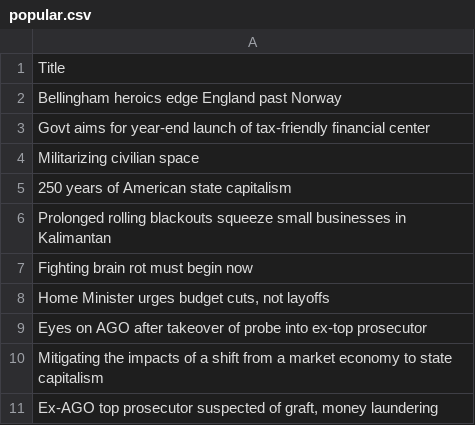
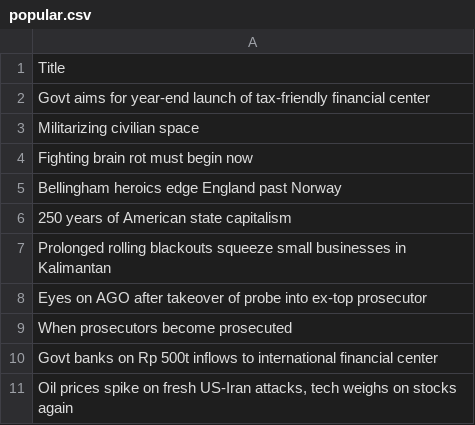
Before and after one commit to ihsanhadi2199-stack/jakpost-popular-scraper, a CSV file: popular.csv, drawn as a sheet.

```diff
--- a/popular.csv
+++ b/popular.csv
@@ -1,11 +1,11 @@
 Title
-Bellingham heroics edge England past Norway
 Govt aims for year-end launch of tax-friendly financial center
 Militarizing civilian space
+Fighting brain rot must begin now
+Bellingham heroics edge England past Norway
 250 years of American state capitalism
 Prolonged rolling blackouts squeeze small businesses in Kalimantan
-Fighting brain rot must begin now
-"Home Minister urges budget cuts, not layoffs"
 Eyes on AGO after takeover of probe into ex-top prosecutor
-Mitigating the impacts of a shift from a market economy to state capitalism
-"Ex-AGO top prosecutor suspected of graft, money laundering"
+When prosecutors become prosecuted
+Govt banks on Rp 500t inflows to international financial center
+"Oil prices spike on fresh US-Iran attacks, tech weighs on stocks again"
```
